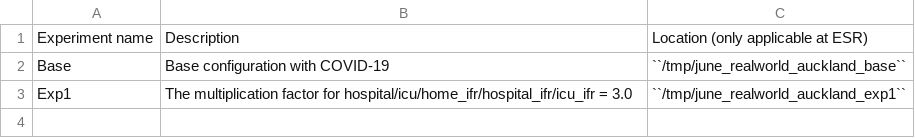
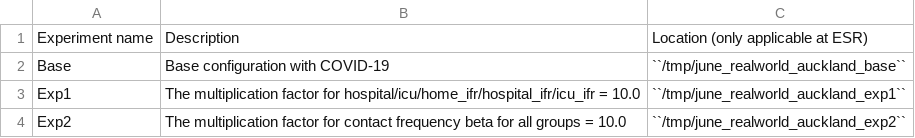
Before and after one commit to jzanetti/June_NZ, a CSV file: doc/data/tuning_exp.csv, drawn as a sheet.

```diff
--- a/doc/data/tuning_exp.csv
+++ b/doc/data/tuning_exp.csv
@@ -2,2 +2,3 @@ Experiment name,Description,"Location (only applicable at ESR)"
 Base,"Base configuration with COVID-19",``/tmp/june_realworld_auckland_base``
-Exp1,"The multiplication factor for hospital/icu/home_ifr/hospital_ifr/icu_ifr = 3.0",``/tmp/june_realworld_auckland_exp1``
+Exp1,"The multiplication factor for hospital/icu/home_ifr/hospital_ifr/icu_ifr = 10.0",``/tmp/june_realworld_auckland_exp1``
+Exp2,"The multiplication factor for contact frequency beta for all groups = 10.0",``/tmp/june_realworld_auckland_exp2``
```
Also changed, not shown: 5 other files.
